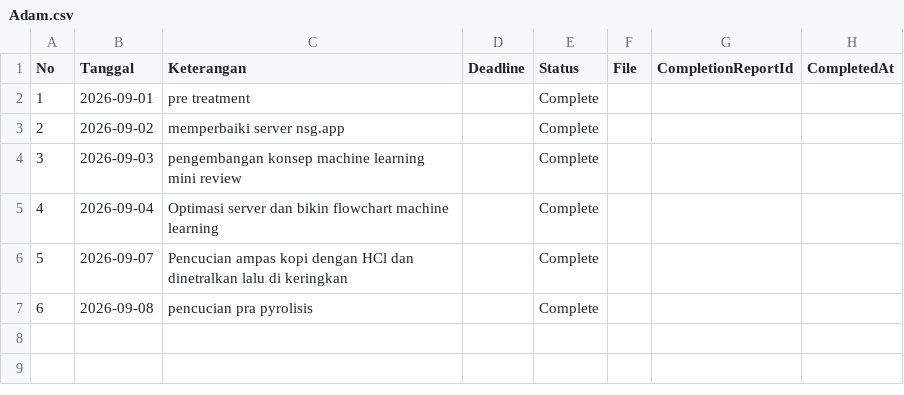
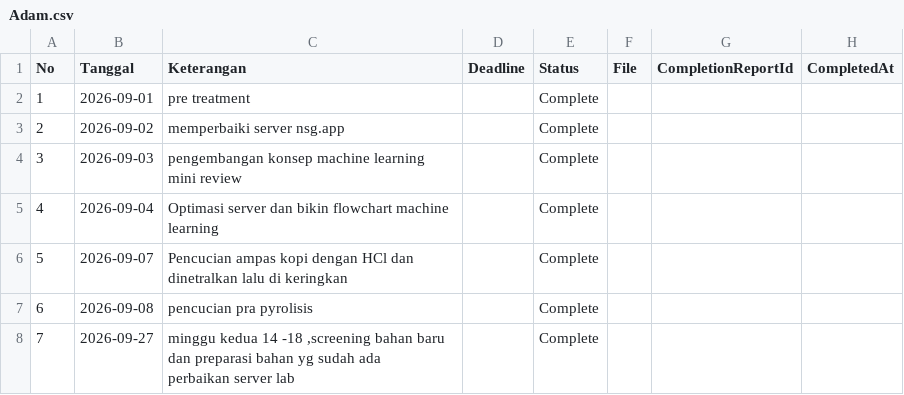
Before and after one commit to adranaryanto/nsg.app, a CSV file: data/Adam.csv, drawn as a sheet; ↵ is a line break in a cell; the diff names each change by its address in the sheet, - before the commit and + after, or states it on an @@ line.

Commit message:
Tambah laporan untuk Adam

```diff
--- a/data/Adam.csv
+++ b/data/Adam.csv
+row 8: 7 | 2026-09-27 | minggu kedua 14 -18 ,screening bahan baru dan preparasi bahan yg sudah ada ↵ perbaikan server lab |  | Complete
```
